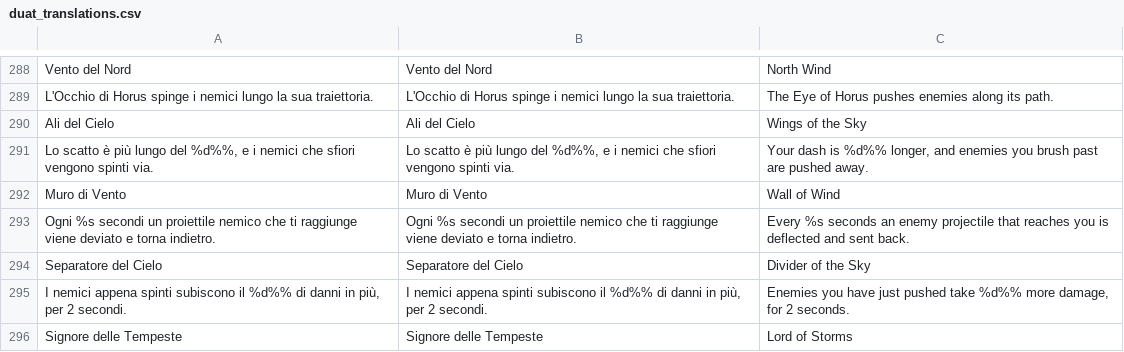
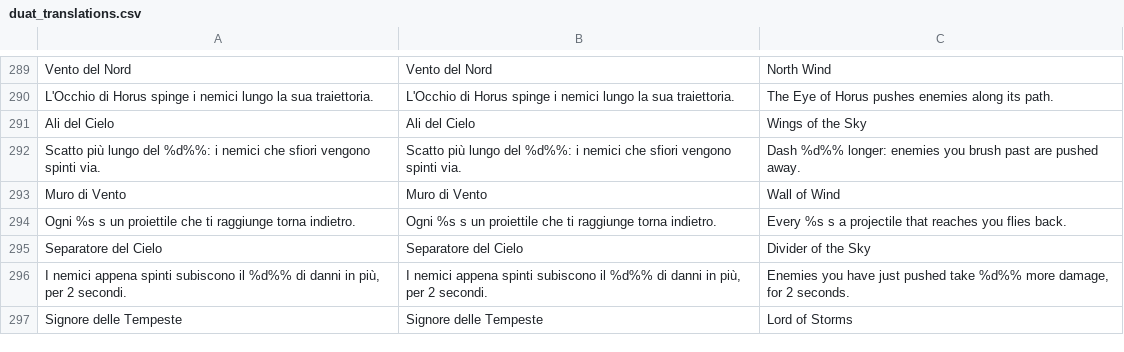
Before and after one commit to GiuseppeValguarnera/Duat, a CSV file: i18n/duat_translations.csv, drawn as a sheet; only a part is shown, gaps mark what is left out; the diff covers the shown part only.

```diff
--- a/i18n/duat_translations.csv
+++ b/i18n/duat_translations.csv
@@ -290,5 +291,5 @@ L'Occhio di Horus spinge i nemici lungo la sua traiettoria.,L'Occhio di Horus sp
 Ali del Cielo,Ali del Cielo,Wings of the Sky
-"Lo scatto è più lungo del %d%%, e i nemici che sfiori vengono spinti via.","Lo scatto è più lungo del %d%%, e i nemici che sfiori vengono spinti via.","Your dash is %d%% longer, and enemies you brush past are pushed away."
+Scatto più lungo del %d%%: i nemici che sfiori vengono spinti via.,Scatto più lungo del %d%%: i nemici che sfiori vengono spinti via.,Dash %d%% longer: enemies you brush past are pushed away.
 Muro di Vento,Muro di Vento,Wall of Wind
-Ogni %s secondi un proiettile nemico che ti raggiunge viene deviato e torna indietro.,Ogni %s secondi un proiettile nemico che ti raggiunge viene deviato e torna indietro.,Every %s seconds an enemy projectile that reaches you is deflected and sent back.
+Ogni %s s un proiettile che ti raggiunge torna indietro.,Ogni %s s un proiettile che ti raggiunge torna indietro.,Every %s s a projectile that reaches you flies back.
 Separatore del Cielo,Separatore del Cielo,Divider of the Sky
```
Also changed, not shown: 33 added rows, 9 moved rows and 21 edited cells elsewhere in this file, 28 other files.
